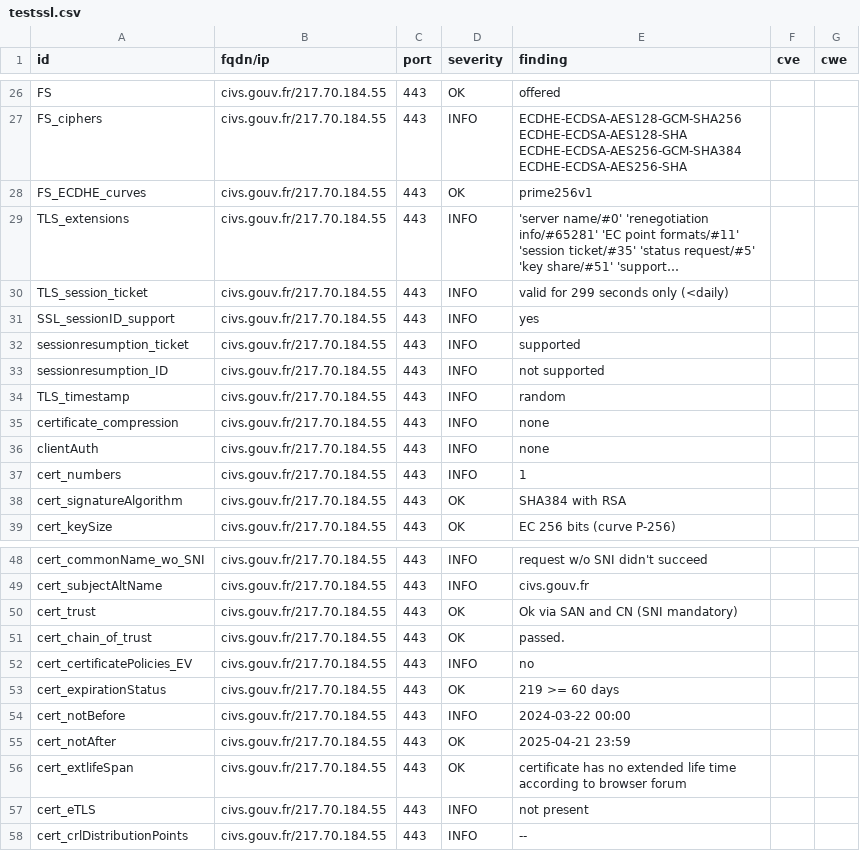
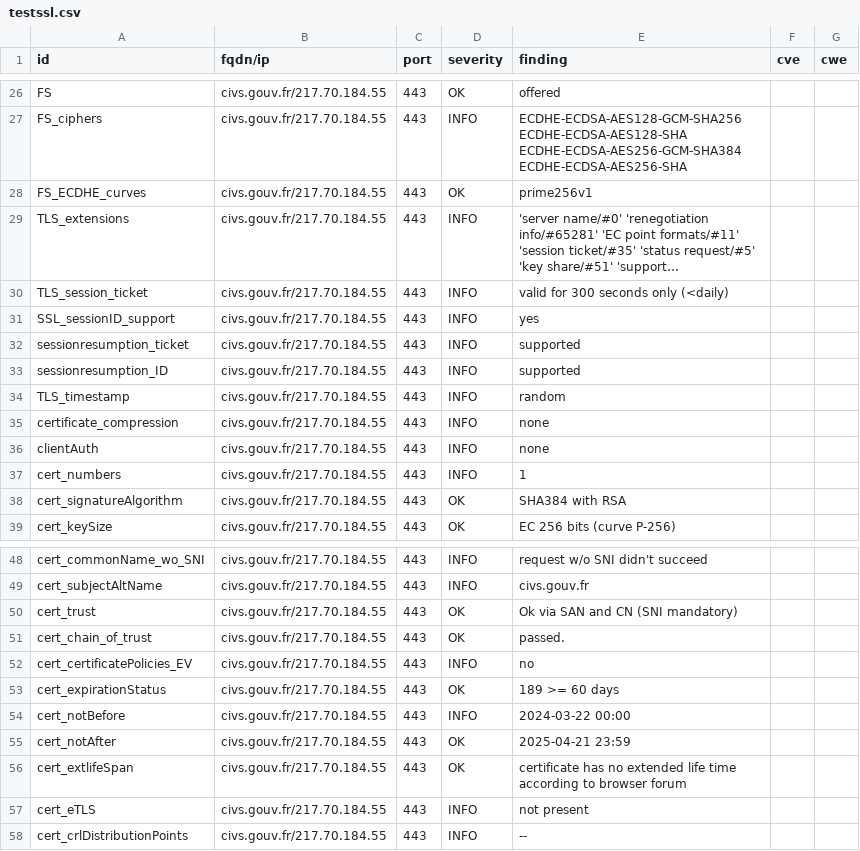
Before and after one commit to GKO-org/dashlordPrd2, a CSV file: results/aHR0cHM6Ly9jaXZzLmdvdXYuZnI=/testssl.csv, drawn as a sheet; only a part is shown, gaps mark what is left out; long unchanged cells end in …; the diff names each change by its address in the sheet, - before the commit and + after, or states it on an @@ line.

```diff
--- a/results/aHR0cHM6Ly9jaXZzLmdvdXYuZnI=/testssl.csv
+++ b/results/aHR0cHM6Ly9jaXZzLmdvdXYuZnI=/testssl.csv
-E30 (finding): valid for 299 seconds only (<daily)
+E30 (finding): valid for 300 seconds only (<daily)
-E33 (finding): not supported
+E33 (finding): supported
-E53 (finding): 219 >= 60 days
+E53 (finding): 189 >= 60 days
```
Also changed, not shown: 9 other files.
